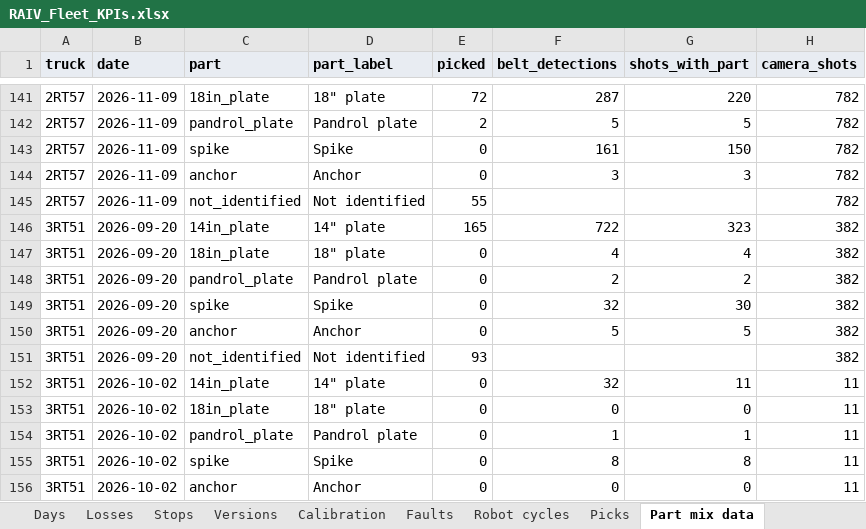
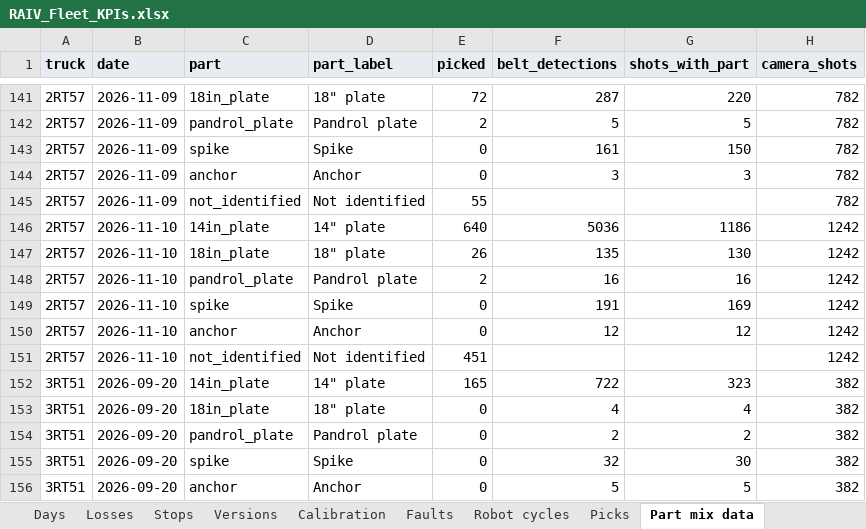
Before and after one commit to cotyc-bbrailtech/RAIV-FLEET-KPI, an Excel workbook: RAIV_Fleet_KPIs.xlsx, sheet Part mix data, drawn as a sheet; only a part is shown, gaps mark what is left out; the shorter side is filled out with more unchanged rows; values as stored, in another font and other column widths than the file's, no borders; charts and pictures not drawn; the diff names each change by its address in the sheet, - before the commit and + after, or states it on an @@ line.

```diff
--- a/RAIV_Fleet_KPIs.xlsx (sheet Part mix data)
+++ b/RAIV_Fleet_KPIs.xlsx (sheet Part mix data)
+row 146: 2RT57 | 2026-11-10 | 14in_plate | 14" plate | 640 | 5036 | 1186 | 1242
+row 147: 2RT57 | 2026-11-10 | 18in_plate | 18" plate | 26 | 135 | 130 | 1242
+row 148: 2RT57 | 2026-11-10 | pandrol_plate | Pandrol plate | 2 | 16 | 16 | 1242
+row 149: 2RT57 | 2026-11-10 | spike | Spike | 0 | 191 | 169 | 1242
+row 150: 2RT57 | 2026-11-10 | anchor | Anchor | 0 | 12 | 12 | 1242
+row 151: 2RT57 | 2026-11-10 | not_identified | Not identified | 451 |  |  | 1242
```
Also changed, not shown: sheet Picks, sheet Robot cycles, sheet Stops, sheet Losses, sheet Days, sheet Faults, 7 more sheets, formulas that keep their value, 1 other file.
